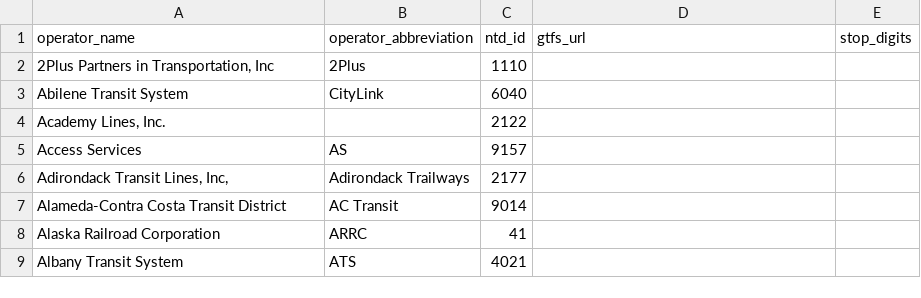
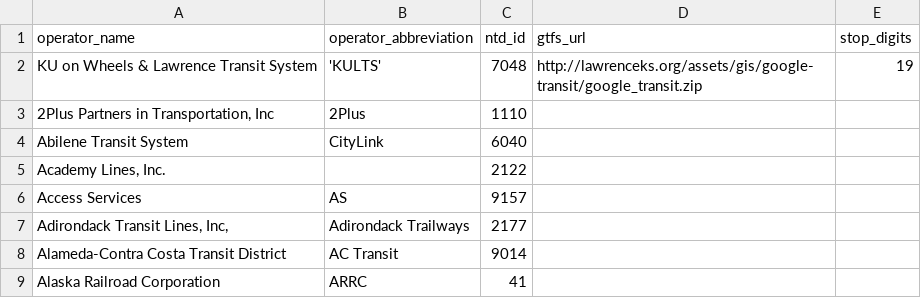
Before and after one commit to CUTR-at-USF/gtfs-osm-sync, a CSV file: GO_Sync/operators.csv, drawn as a sheet; only a part is shown; the shorter side is filled out with more unchanged rows; the diff names each change by its address in the sheet, - before the commit and + after, or states it on an @@ line.

Commit message:
updated added lawrence

```diff
--- a/GO_Sync/operators.csv
+++ b/GO_Sync/operators.csv
+row 2: KU on Wheels & Lawrence Transit System | 'KULTS' | 7048 | http://lawrenceks.org/assets/gis/google-transit/google_transit.zip | 19
```
Also changed, not shown: 2 other files.
